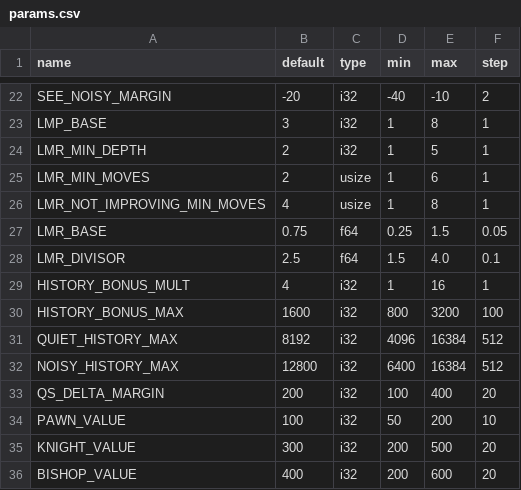
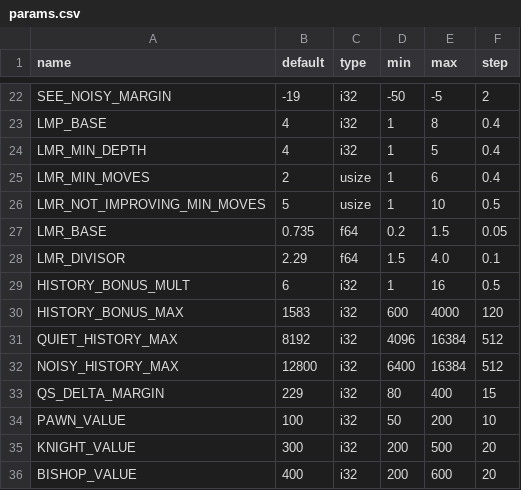
Before and after one commit to ECantDo/EEternal-RS, a CSV file: build/params.csv, drawn as a sheet; only a part is shown, gaps mark what is left out; the diff covers the shown part only; the diff names each change by its address in the sheet, - before the commit and + after, or states it on an @@ line.

```diff
--- a/build/params.csv
+++ b/build/params.csv
-B22 (default): -20
+B22 (default): -19
-D22 (min): -40
+D22 (min): -50
-E22 (max): -10
+E22 (max): -5
-B23 (default): 3
+B23 (default): 4
-F23:F25 (step): 1
+F23:F25 (step): 0.4
-B24 (default): 2
+B24 (default): 4
-B26 (default): 4
+B26 (default): 5
-E26 (max): 8
+E26 (max): 10
-F26 (step): 1
+F26 (step): 0.5
-B27 (default): 0.75
+B27 (default): 0.735
-D27 (min): 0.25
+D27 (min): 0.2
-B28 (default): 2.5
+B28 (default): 2.29
-B29 (default): 4
+B29 (default): 6
-F29 (step): 1
+F29 (step): 0.5
-B30 (default): 1600
+B30 (default): 1583
-D30 (min): 800
+D30 (min): 600
-E30 (max): 3200
+E30 (max): 4000
-F30 (step): 100
+F30 (step): 120
-B33 (default): 200
+B33 (default): 229
-D33 (min): 100
+D33 (min): 80
-F33 (step): 20
+F33 (step): 15
```
Also changed, not shown: 49 edited cells elsewhere in this file, 4 other files.
